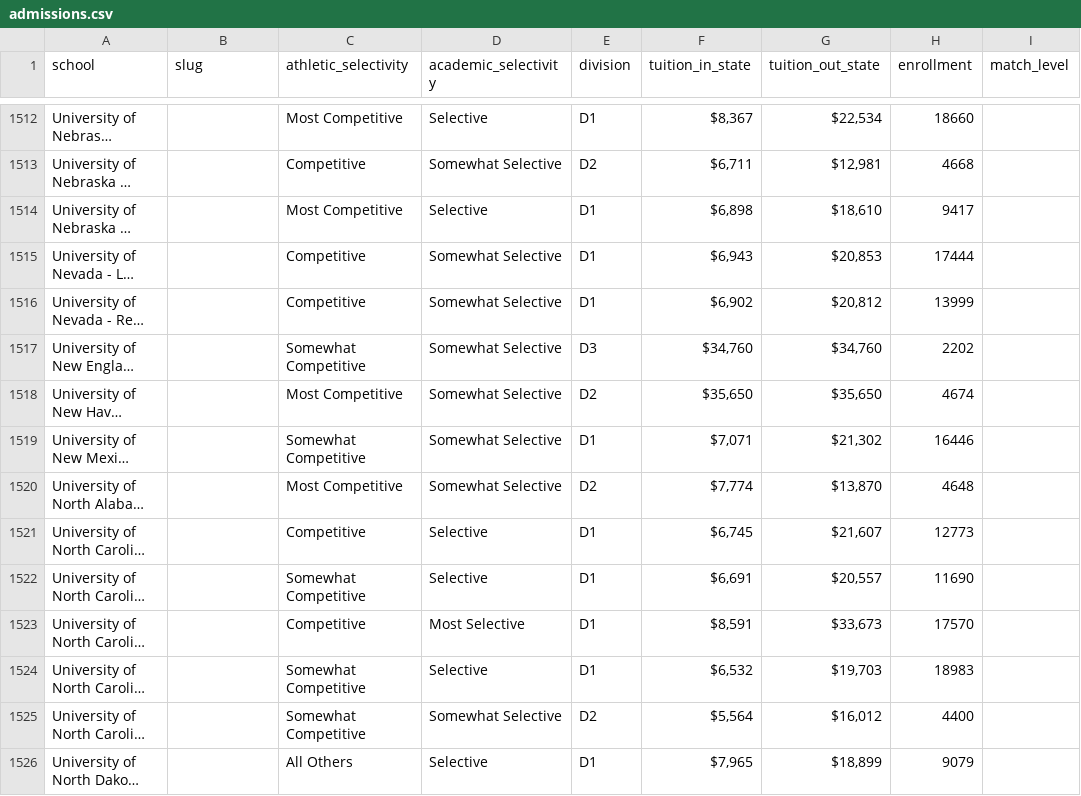
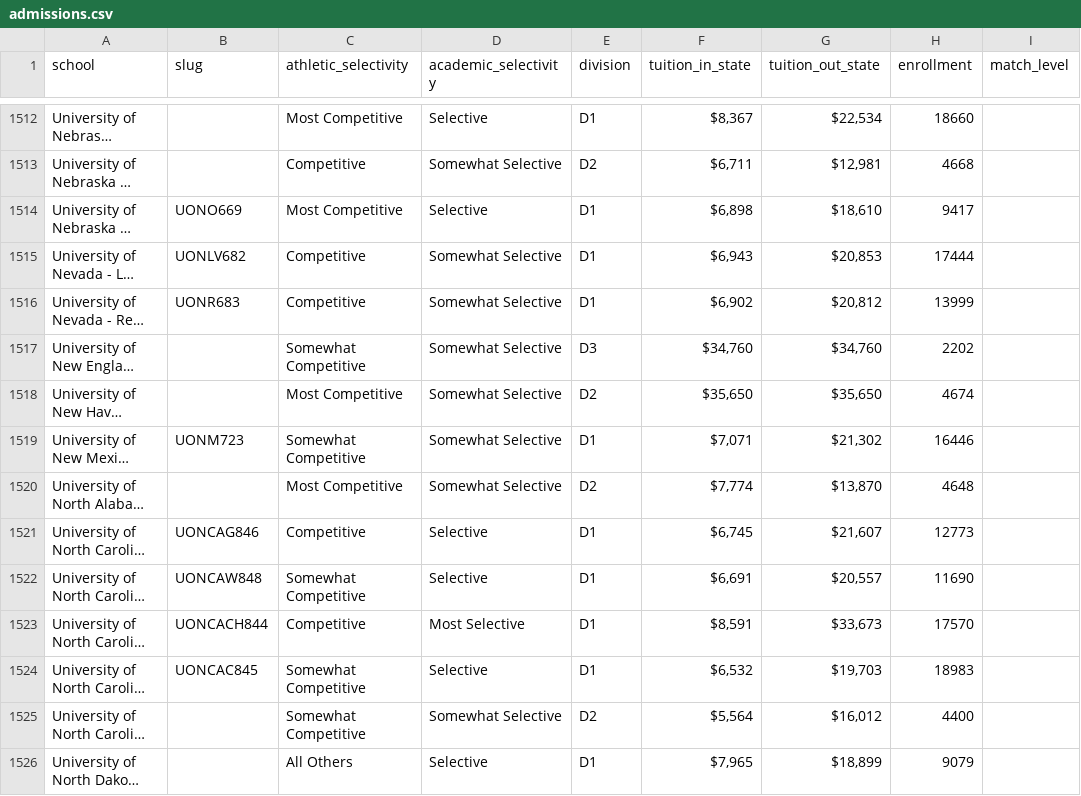
Before and after one commit to jheerman/outrider, a CSV file: data/admissions.csv, drawn as a sheet; only a part is shown, gaps mark what is left out; long unchanged cells end in …; the diff covers the shown part only; the diff names each change by its address in the sheet, - before the commit and + after, or states it on an @@ line.

```diff
--- a/data/admissions.csv
+++ b/data/admissions.csv
-B1514 (slug): (empty)
+B1514 (slug): UONO669
-B1515 (slug): (empty)
+B1515 (slug): UONLV682
-B1516 (slug): (empty)
+B1516 (slug): UONR683
-B1519 (slug): (empty)
+B1519 (slug): UONM723
-B1521 (slug): (empty)
+B1521 (slug): UONCAG846
-B1522 (slug): (empty)
+B1522 (slug): UONCAW848
-B1523 (slug): (empty)
+B1523 (slug): UONCACH844
-B1524 (slug): (empty)
+B1524 (slug): UONCAC845
```
Also changed, not shown: 183 edited cells elsewhere in this file.
